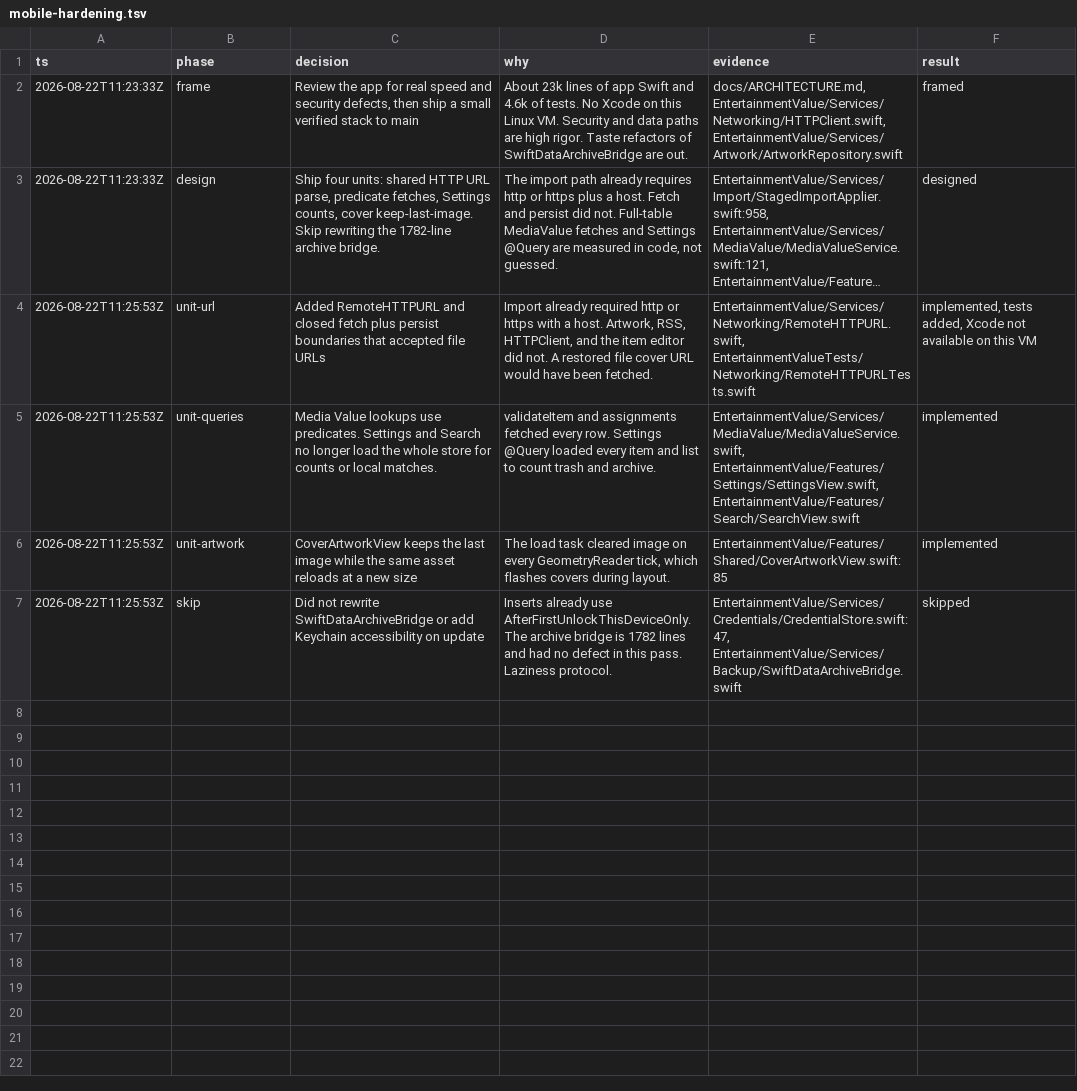
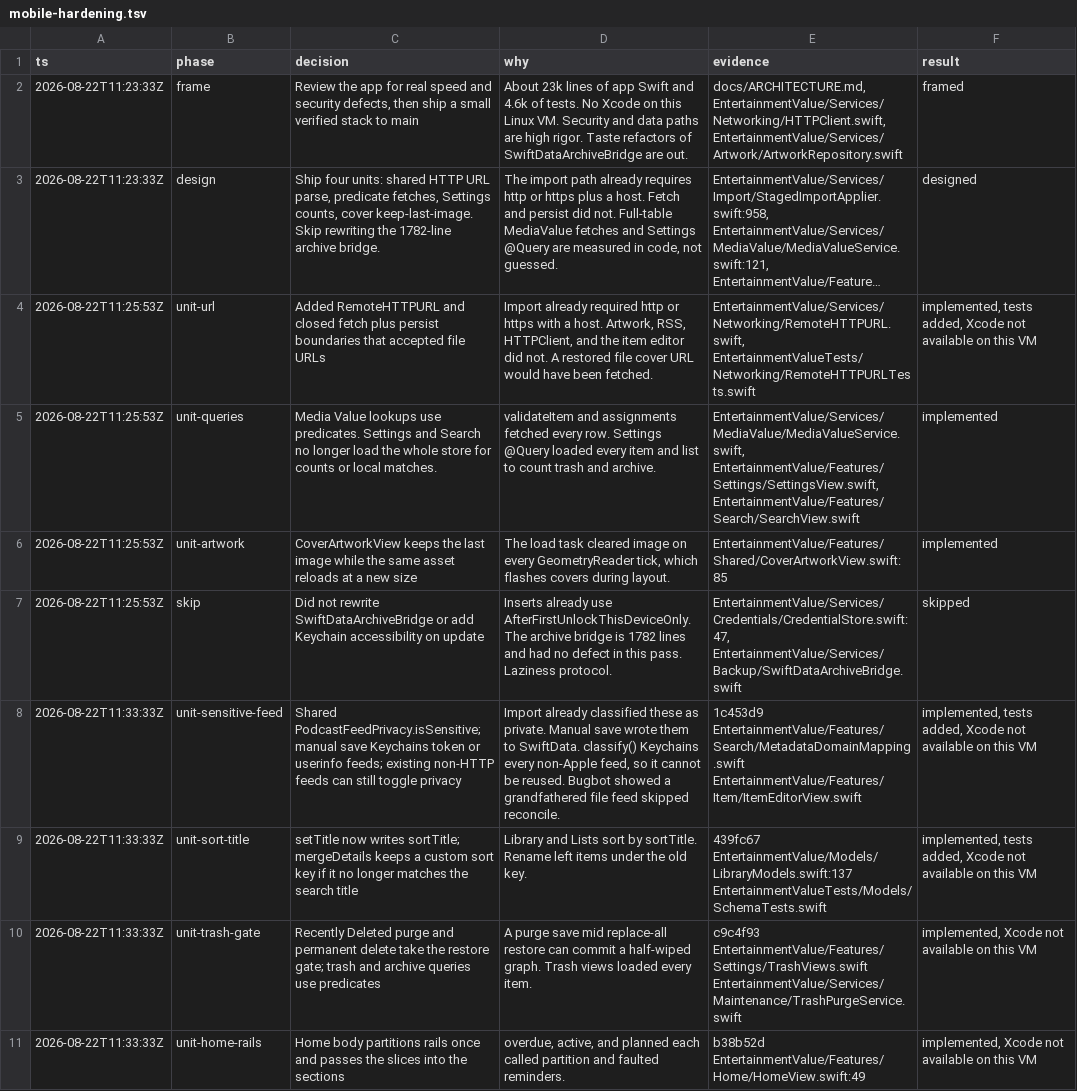
Before and after one commit to yjsoon/entertainment-value, a TSV file: .audit/mobile-hardening.tsv, drawn as a sheet; long unchanged cells end in …; the diff names each change by its address in the sheet, - before the commit and + after, or states it on an @@ line.

```diff
--- a/.audit/mobile-hardening.tsv
+++ b/.audit/mobile-hardening.tsv
+row 8: 2026-08-22T11:33:33Z | unit-sensitive-feed | Shared PodcastFeedPrivacy.isSensitive; manual save Keychains token or userinfo feeds; existing non-HTTP feeds can still toggle privacy | Import already classified these as private. Manual save wrote them to SwiftData. classify() Keychains every non-Apple feed, so it cannot be reused. Bugbot showed a grandfathered file feed skipped reconcile. | 1c453d9 EntertainmentValue/Features/Search/MetadataDomainMapping.swift EntertainmentValue/Features/Item/ItemEditorView.swift | implemented, tests added, Xcode not available on this VM
+row 9: 2026-08-22T11:33:33Z | unit-sort-title | setTitle now writes sortTitle; mergeDetails keeps a custom sort key if it no longer matches the search title | Library and Lists sort by sortTitle. Rename left items under the old key. | 439fc67 EntertainmentValue/Models/LibraryModels.swift:137 EntertainmentValueTests/Models/SchemaTests.swift | implemented, tests added, Xcode not available on this VM
+row 10: 2026-08-22T11:33:33Z | unit-trash-gate | Recently Deleted purge and permanent delete take the restore gate; trash and archive queries use predicates | A purge save mid replace-all restore can commit a half-wiped graph. Trash views loaded every item. | c9c4f93 EntertainmentValue/Features/Settings/TrashViews.swift EntertainmentValue/Services/Maintenance/TrashPurgeService.swift | implemented, Xcode not available on this VM
+row 11: 2026-08-22T11:33:33Z | unit-home-rails | Home body partitions rails once and passes the slices into the sections | overdue, active, and planned each called partition and faulted reminders. | b38b52d EntertainmentValue/Features/Home/HomeView.swift:49 | implemented, Xcode not available on this VM
```
